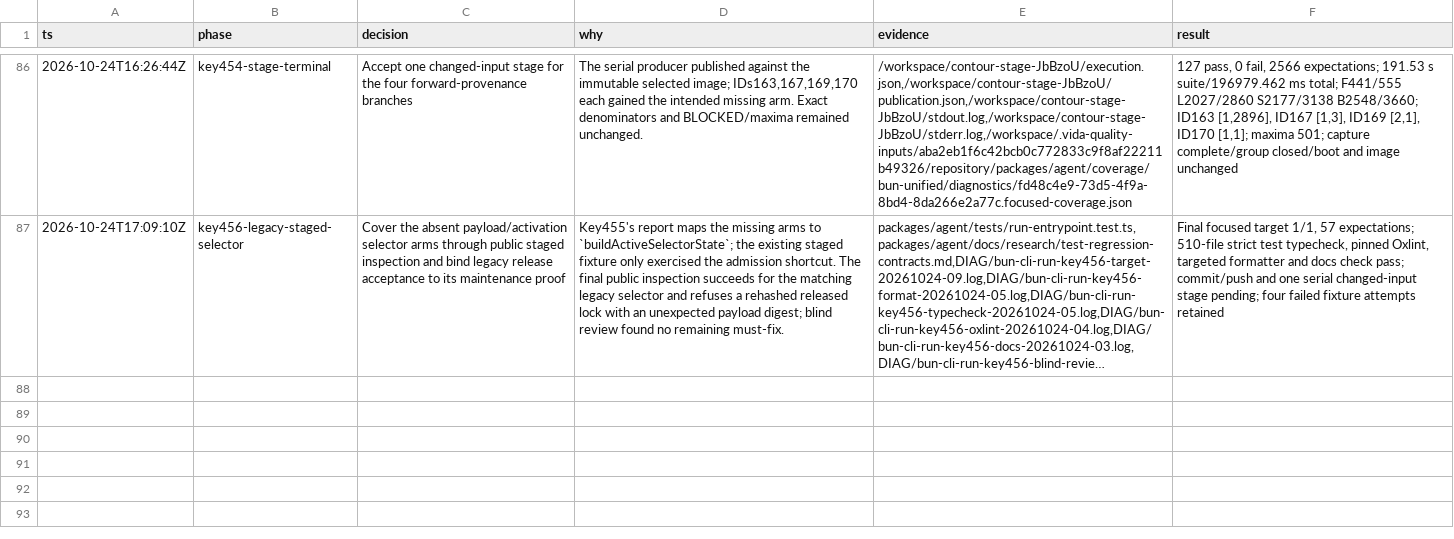
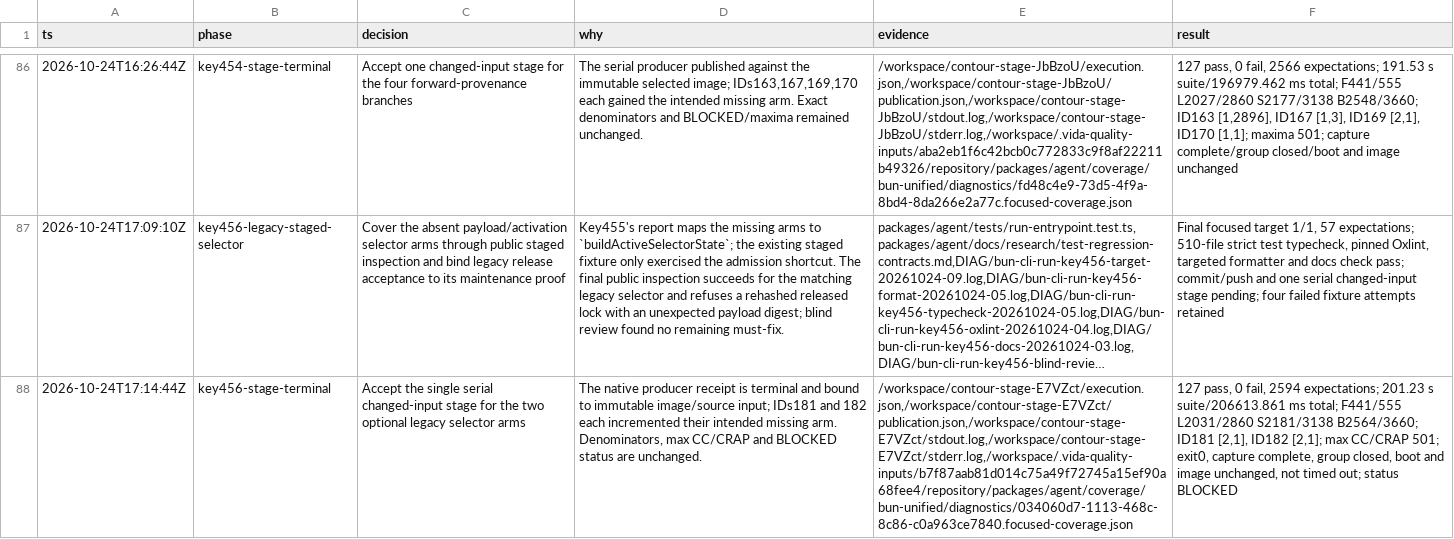
Before and after one commit to pomazanbohdan/vida-stack-lite, a TSV file: .agent/work/core-runtime-reactivation/decisions.tsv, drawn as a sheet; only a part is shown, gaps mark what is left out; long unchanged cells end in …; the diff names each change by its address in the sheet, - before the commit and + after, or states it on an @@ line.

Commit message:
docs(agent): record staged selector coverage

```diff
--- a/.agent/work/core-runtime-reactivation/decisions.tsv
+++ b/.agent/work/core-runtime-reactivation/decisions.tsv
+row 88: 2026-10-24T17:14:44Z | key456-stage-terminal | Accept the single serial changed-input stage for the two optional legacy selector arms | The native producer receipt is terminal and bound to immutable image/source input; IDs181 and 182 each incremented their intended missing arm. Denominators, max CC/CRAP and BLOCKED status are unchanged. | /workspace/contour-stage-E7VZct/execution.json,/workspace/contour-stage-E7VZct/publication.json,/workspace/contour-stage-E7VZct/stdout.log,/workspace/contour-stage-E7VZct/stderr.log,/workspace/.vida-quality-inputs/b7f87aab81d014c75a49f72745a15ef90a68fee4/repository/packages/agent/coverage/bun-unified/diagnostics/034060d7-1113-468c-8c86-c0a963ce7840.focused-coverage.json | 127 pass, 0 fail, 2594 expectations; 201.23 s suite/206613.861 ms total; F441/555 L2031/2860 S2181/3138 B2564/3660; ID181 [2,1], ID182 [2,1]; max CC/CRAP 501; exit0, capture complete, group closed, boot and image unchanged, not timed out; status BLOCKED
```
Also changed, not shown: 3 other files.
